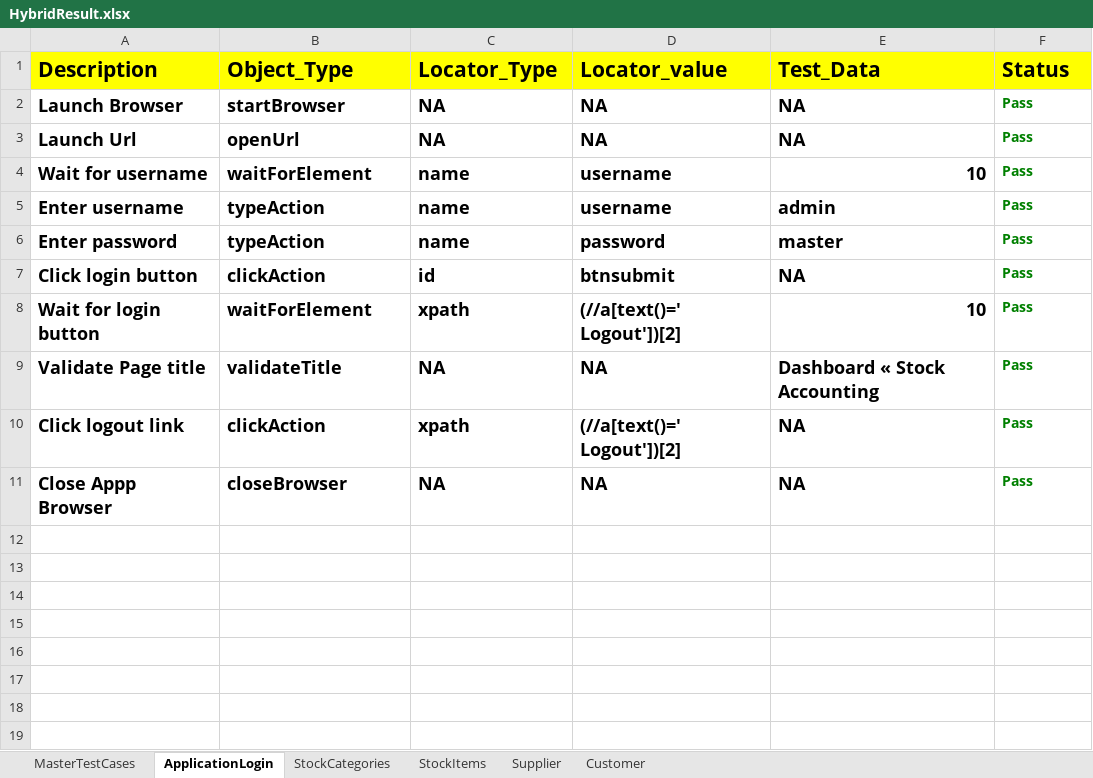
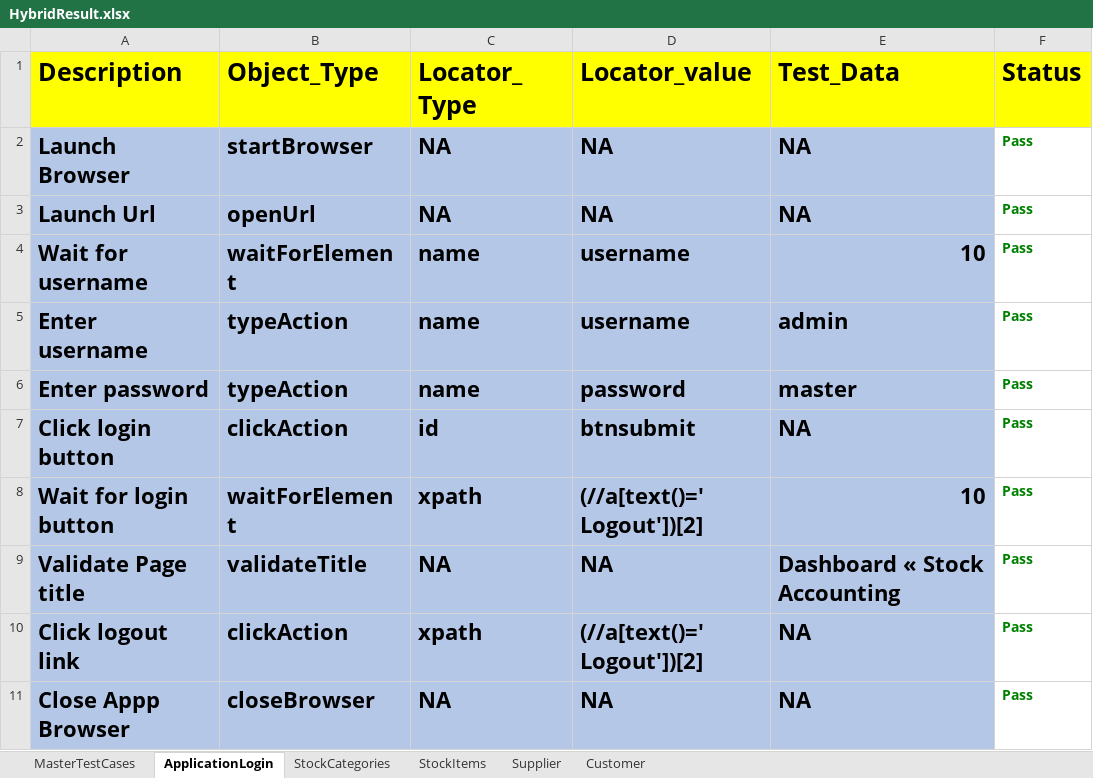
Before and after one commit to BijayPatra/ERP_Hybrid, an Excel workbook: Hybrid_StockAccountERP/FileOutput/HybridResult.xlsx, sheet ApplicationLogin, drawn as a sheet; values as stored, in another font and other column widths than the file's, no borders; the diff names each change by its address in the sheet, - before the commit and + after, or states it on an @@ line.

```diff
--- a/Hybrid_StockAccountERP/FileOutput/HybridResult.xlsx (sheet ApplicationLogin)
+++ b/Hybrid_StockAccountERP/FileOutput/HybridResult.xlsx (sheet ApplicationLogin)
@@ A1:F1 text size: larger @@
-A2:E11 fill: none
+A2:E11 fill: #B4C7E7, text size: larger
```
Also changed, not shown: sheet StockItems, sheet StockCategories, sheet Supplier, sheet Customer, sheet MasterTestCases, 15 other files.
